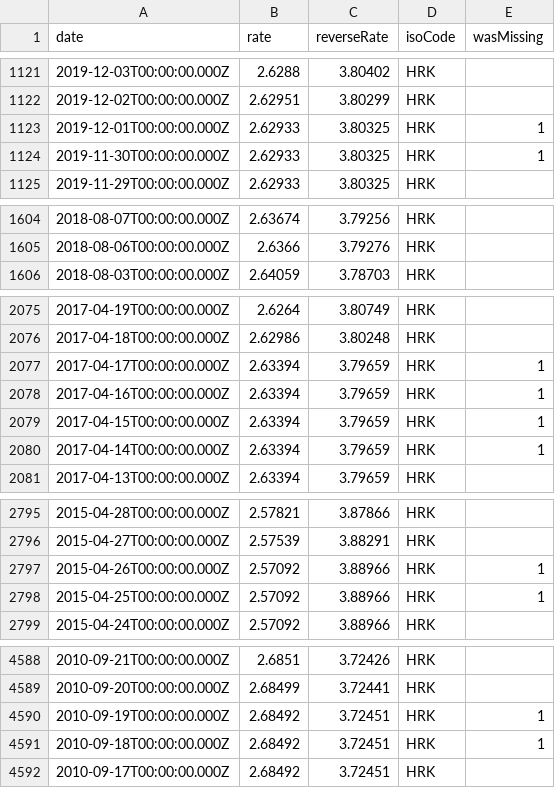
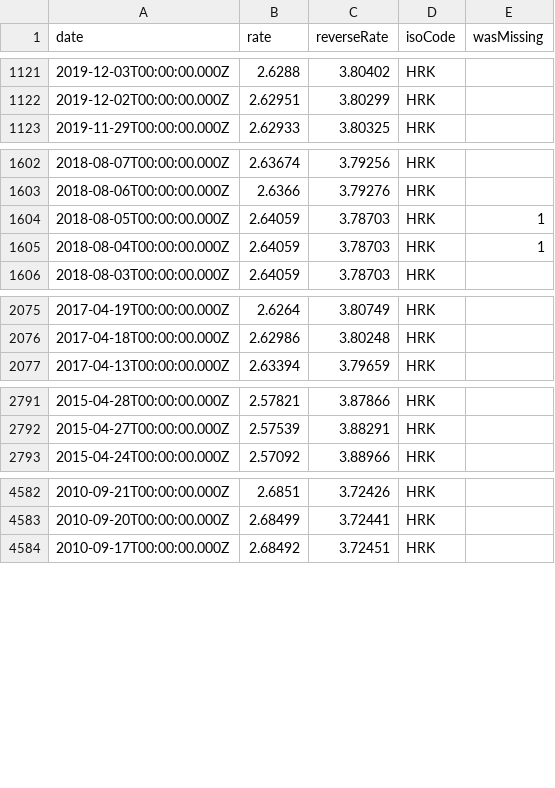
Before and after one commit to GeorgeSG/bnb-currency-exchange-rates, a CSV file: data/HRK.csv, drawn as a sheet; only a part is shown, gaps mark what is left out; removed rows and columns are numbered as before the commit, all else as after; the diff covers the shown part only; the diff names each change by its address in the sheet, - before the commit and + after, or states it on an @@ line.

Commit message:
Update exchange rates

```diff
--- a/data/HRK.csv
+++ b/data/HRK.csv
-row 1123: 2019-12-01T00:00:00.000Z | 2.62933 | 3.80325 | HRK | 1
-row 1124: 2019-11-30T00:00:00.000Z | 2.62933 | 3.80325 | HRK | 1
+row 1604: 2018-08-05T00:00:00.000Z | 2.64059 | 3.78703 | HRK | 1
+row 1605: 2018-08-04T00:00:00.000Z | 2.64059 | 3.78703 | HRK | 1
-row 2077: 2017-04-17T00:00:00.000Z | 2.63394 | 3.79659 | HRK | 1
-row 2078: 2017-04-16T00:00:00.000Z | 2.63394 | 3.79659 | HRK | 1
-row 2079: 2017-04-15T00:00:00.000Z | 2.63394 | 3.79659 | HRK | 1
-row 2080: 2017-04-14T00:00:00.000Z | 2.63394 | 3.79659 | HRK | 1
-row 2797: 2015-04-26T00:00:00.000Z | 2.57092 | 3.88966 | HRK | 1
-row 2798: 2015-04-25T00:00:00.000Z | 2.57092 | 3.88966 | HRK | 1
-row 4590: 2010-09-19T00:00:00.000Z | 2.68492 | 3.72451 | HRK | 1
-row 4591: 2010-09-18T00:00:00.000Z | 2.68492 | 3.72451 | HRK | 1
```
Also changed, not shown: 3 added rows and 3 removed rows elsewhere in this file, data/HKD.csv, data/IDR.csv, 40 other files.
